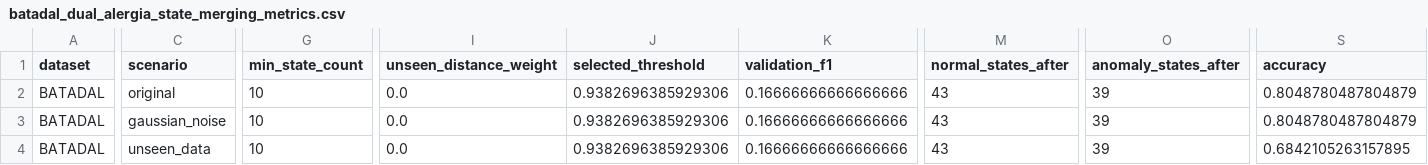
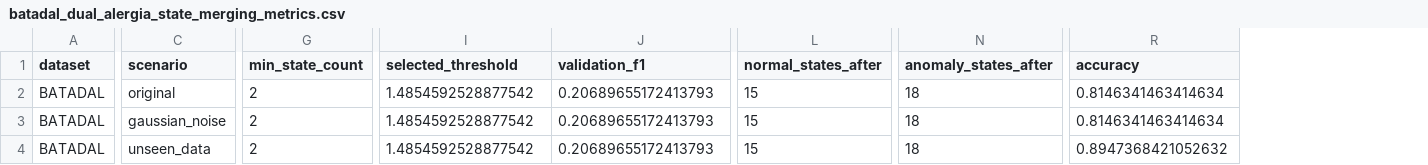
Before and after one commit to tayrubys/TimeSeries-Enhanced, a CSV file: results/outputs/batadal_dual_alergia_state_merging_metrics.csv, drawn as a sheet; only a part is shown, gaps mark what is left out; removed rows and columns are numbered as before the commit, all else as after; the diff covers the shown part only; the diff names each change by its address in the sheet, - before the commit and + after, or states it on an @@ line.

```diff
--- a/results/outputs/batadal_dual_alergia_state_merging_metrics.csv
+++ b/results/outputs/batadal_dual_alergia_state_merging_metrics.csv
-column I (unseen_distance_weight), rows 2-4: all 0.0
-G2:G4 (min_state_count): 10
+G2:G4 (min_state_count): 2
-I2:I4 (selected_threshold): 0.9382696385929306
+I2:I4 (selected_threshold): 1.4854592528877542
-J2:J4 (validation_f1): 0.16666666666666666
+J2:J4 (validation_f1): 0.20689655172413793
-L2:L4 (normal_states_after): 43
+L2:L4 (normal_states_after): 15
-N2:N4 (anomaly_states_after): 39
+N2:N4 (anomaly_states_after): 18
-R2:R3 (accuracy): 0.8048780487804879
+R2:R3 (accuracy): 0.8146341463414634
-R4 (accuracy): 0.6842105263157895
+R4 (accuracy): 0.8947368421052632
```
Also changed, not shown: 4 edited cells elsewhere in this file, results/outputs/skab_dual_alergia_best_configs.csv, results/outputs/skab_dual_alergia_fold_seed_metrics.csv, 8 other files.
